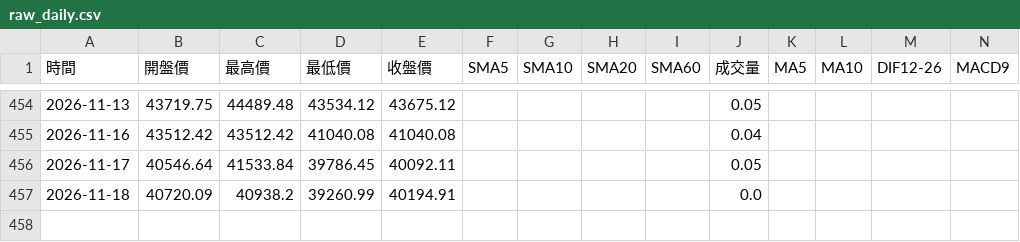
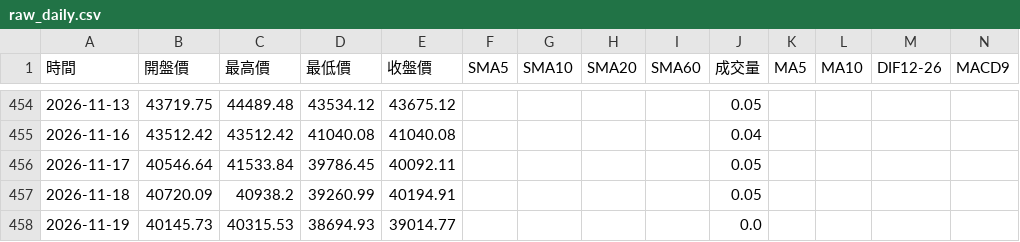
Before and after one commit to hawk82508-cloud/major-indices-channel, a CSV file: data/TAIEX/raw_daily.csv, drawn as a sheet; only a part is shown, gaps mark what is left out; rows hold the shown columns only; the diff names each change by its address in the sheet, - before the commit and + after, or states it on an @@ line.

```diff
--- a/data/TAIEX/raw_daily.csv
+++ b/data/TAIEX/raw_daily.csv
-J457 (成交量): 0.0
+J457 (成交量): 0.05
+row 458: 2026-11-19 | 40145.73 | 40315.53 | 38694.93 | 39014.77 |  |  |  |  | 0.0
```
Also changed, not shown: data/DJI/raw_daily.csv, data/DJI/raw_weekly.csv, 11 other files.
